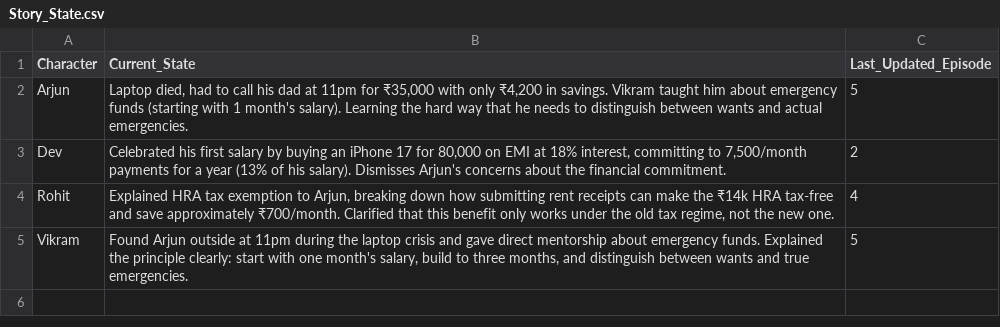
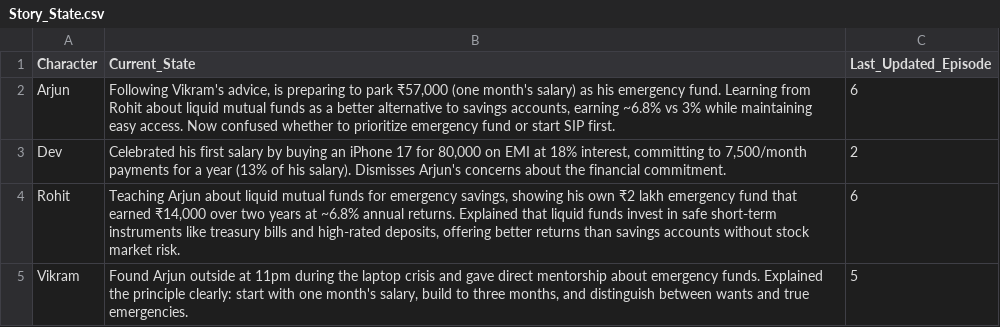
Before and after one commit to munshialok3/arjun-money-diaries, a CSV file: backups/sheets/Story_State.csv, drawn as a sheet.

```diff
--- a/backups/sheets/Story_State.csv
+++ b/backups/sheets/Story_State.csv
@@ -1,5 +1,5 @@
 Character,Current_State,Last_Updated_Episode
-Arjun,"Laptop died, had to call his dad at 11pm for ₹35,000 with only ₹4,200 in savings. Vikram taught him about emergency funds (starting with 1 month's salary). Learning the hard way that he needs to distinguish between wants and actual emergencies.",5
+Arjun,"Following Vikram's advice, is preparing to park ₹57,000 (one month's salary) as his emergency fund. Learning from Rohit about liquid mutual funds as a better alternative to savings accounts, earning ~6.8% vs 3% while maintaining easy access. Now confused whether to prioritize emergency fund or start SIP first.",6
 Dev,"Celebrated his first salary by buying an iPhone 17 for 80,000 on EMI at 18% interest, committing to 7,500/month payments for a year (13% of his salary). Dismisses Arjun's concerns about the financial commitment.",2
-Rohit,"Explained HRA tax exemption to Arjun, breaking down how submitting rent receipts can make the ₹14k HRA tax-free and save approximately ₹700/month. Clarified that this benefit only works under the old tax regime, not the new one.",4
+Rohit,"Teaching Arjun about liquid mutual funds for emergency savings, showing his own ₹2 lakh emergency fund that earned ₹14,000 over two years at ~6.8% annual returns. Explained that liquid funds invest in safe short-term instruments like treasury bills and high-rated deposits, offering better returns than savings accounts without stock market risk.",6
 Vikram,"Found Arjun outside at 11pm during the laptop crisis and gave direct mentorship about emergency funds. Explained the principle clearly: start with one month's salary, build to three months, and distinguish between wants and true emergencies.",5
```
Also changed, not shown: backups/sheets/Episodes.csv.
